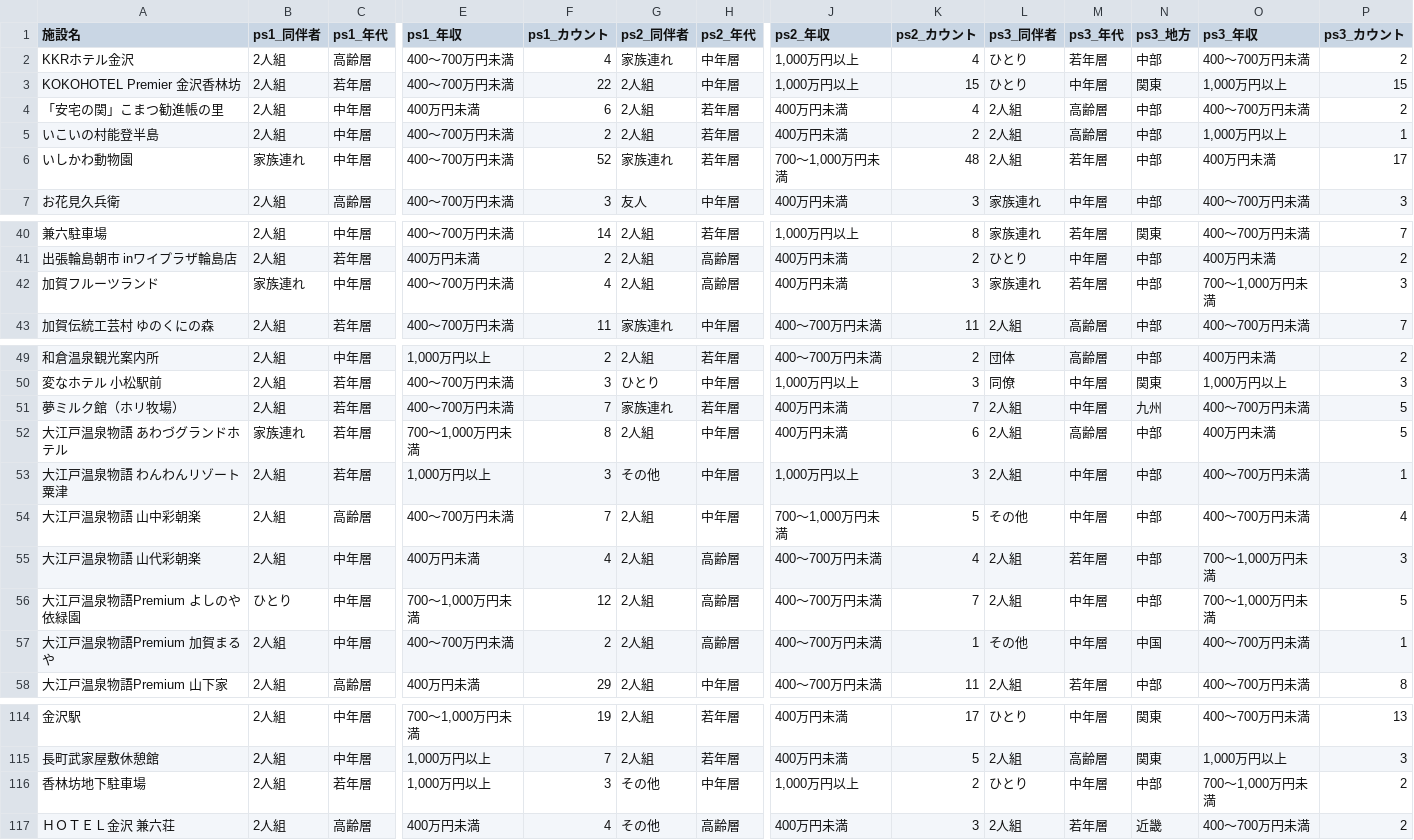
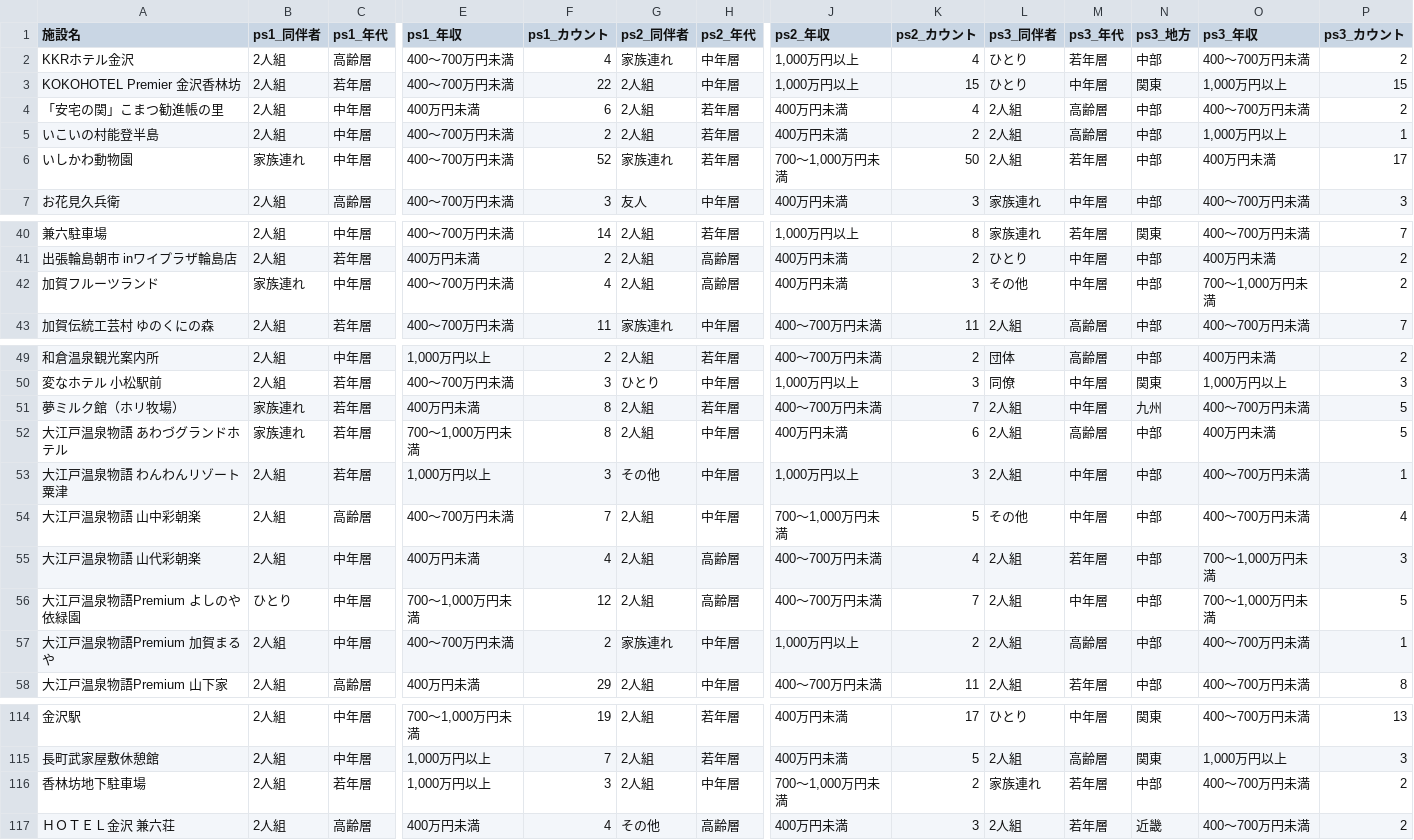
Before and after one commit to codefornoto/TIFO, a CSV file: ishikawa/milli_persona.csv, drawn as a sheet; only a part is shown, gaps mark what is left out; the diff covers the shown part only; the diff names each change by its address in the sheet, - before the commit and + after, or states it on an @@ line.

```diff
--- a/ishikawa/milli_persona.csv
+++ b/ishikawa/milli_persona.csv
-K6 (ps2_カウント): 48
+K6 (ps2_カウント): 50
-L42 (ps3_同伴者): 家族連れ
+L42 (ps3_同伴者): その他
-M42 (ps3_年代): 若年層
+M42 (ps3_年代): 中年層
-P42 (ps3_カウント): 3
+P42 (ps3_カウント): 2
-B51 (ps1_同伴者): 2人組
+B51 (ps1_同伴者): 家族連れ
-E51 (ps1_年収): 400～700万円未満
+E51 (ps1_年収): 400万円未満
-F51 (ps1_カウント): 7
+F51 (ps1_カウント): 8
-G51 (ps2_同伴者): 家族連れ
+G51 (ps2_同伴者): 2人組
-J51 (ps2_年収): 400万円未満
+J51 (ps2_年収): 400～700万円未満
-G57 (ps2_同伴者): 2人組
+G57 (ps2_同伴者): 家族連れ
-H57 (ps2_年代): 高齢層
+H57 (ps2_年代): 中年層
-J57 (ps2_年収): 400～700万円未満
+J57 (ps2_年収): 1,000万円以上
-K57 (ps2_カウント): 1
+K57 (ps2_カウント): 2
-L57 (ps3_同伴者): その他
+L57 (ps3_同伴者): 2人組
-M57 (ps3_年代): 中年層
+M57 (ps3_年代): 高齢層
-N57 (ps3_地方): 中国
+N57 (ps3_地方): 中部
-G116 (ps2_同伴者): その他
+G116 (ps2_同伴者): 2人組
-J116 (ps2_年収): 1,000万円以上
+J116 (ps2_年収): 700～1,000万円未満
-L116 (ps3_同伴者): ひとり
+L116 (ps3_同伴者): 家族連れ
-M116 (ps3_年代): 中年層
+M116 (ps3_年代): 若年層
-O116 (ps3_年収): 700～1,000万円未満
+O116 (ps3_年収): 400～700万円未満
```
Also changed, not shown: 1 edited cell elsewhere in this file, ishikawa/milli_score.csv, 1 other file.
